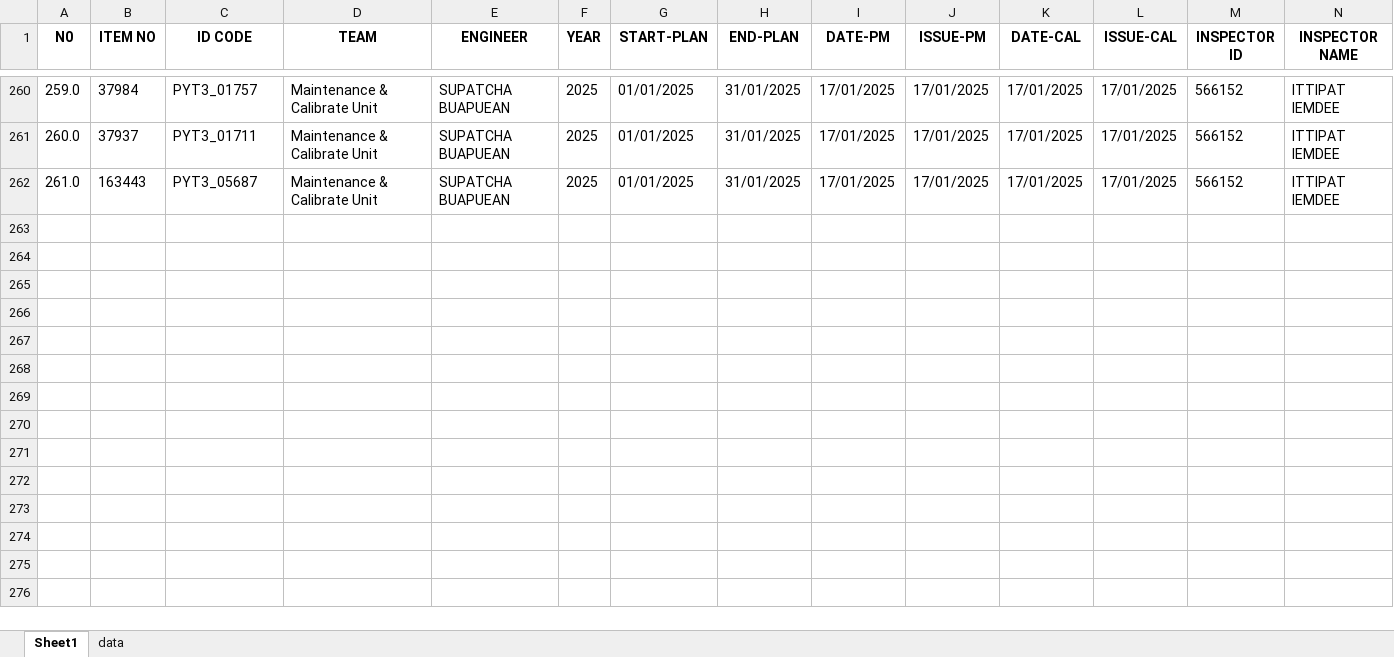
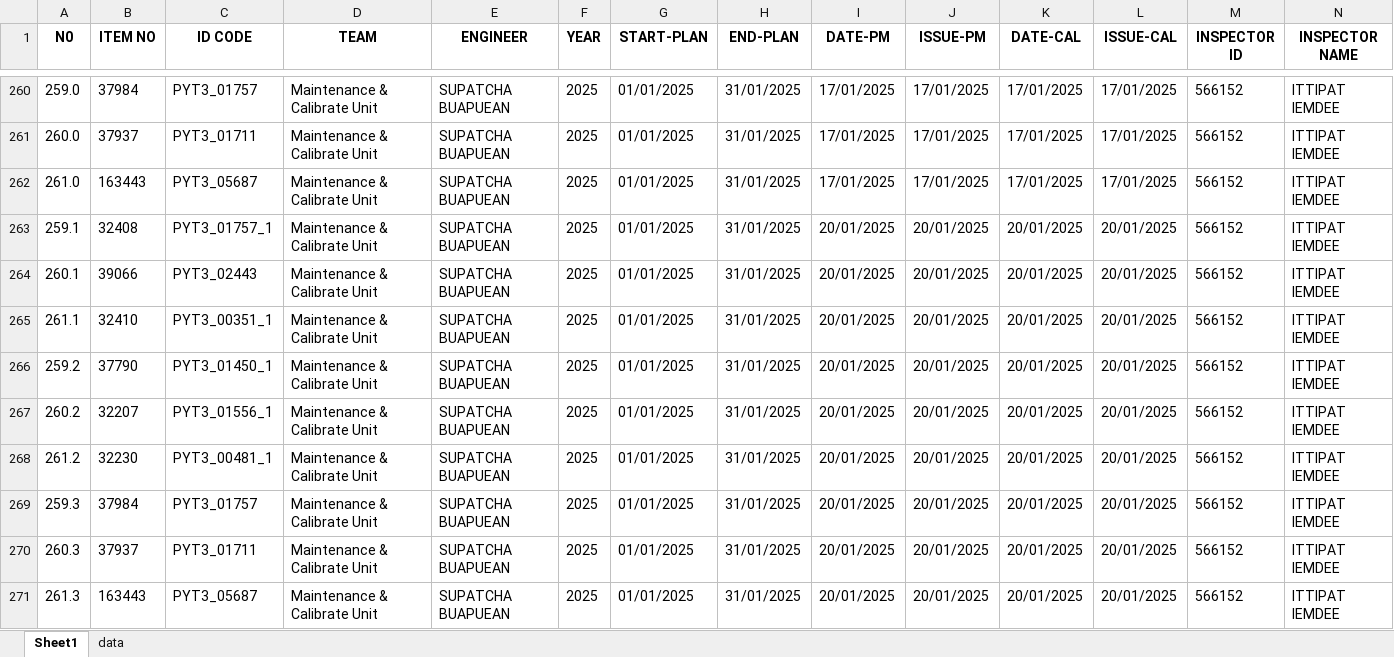
Before and after one commit to pyt3/forms, an Excel workbook: py_test_ui/EXCEL FILE/recordCal_PM.xlsx, sheet Sheet1, drawn as a sheet; only a part is shown, gaps mark what is left out; values as stored, in another font and other column widths than the file's, no borders; rows hold the shown columns only; the diff names each change by its address in the sheet, - before the commit and + after, or states it on an @@ line.

```diff
--- a/py_test_ui/EXCEL FILE/recordCal_PM.xlsx (sheet Sheet1)
+++ b/py_test_ui/EXCEL FILE/recordCal_PM.xlsx (sheet Sheet1)
+row 263: 259.1 | 32408 | PYT3_01757_1 | Maintenance & Calibrate Unit | SUPATCHA BUAPUEAN | 2025 | 01/01/2025 | 31/01/2025 | 20/01/2025 | 20/01/2025 | 20/01/2025 | 20/01/2025 | 566152 | ITTIPAT IEMDEE
+row 264: 260.1 | 39066 | PYT3_02443 | Maintenance & Calibrate Unit | SUPATCHA BUAPUEAN | 2025 | 01/01/2025 | 31/01/2025 | 20/01/2025 | 20/01/2025 | 20/01/2025 | 20/01/2025 | 566152 | ITTIPAT IEMDEE
+row 265: 261.1 | 32410 | PYT3_00351_1 | Maintenance & Calibrate Unit | SUPATCHA BUAPUEAN | 2025 | 01/01/2025 | 31/01/2025 | 20/01/2025 | 20/01/2025 | 20/01/2025 | 20/01/2025 | 566152 | ITTIPAT IEMDEE
+row 266: 259.2 | 37790 | PYT3_01450_1 | Maintenance & Calibrate Unit | SUPATCHA BUAPUEAN | 2025 | 01/01/2025 | 31/01/2025 | 20/01/2025 | 20/01/2025 | 20/01/2025 | 20/01/2025 | 566152 | ITTIPAT IEMDEE
+row 267: 260.2 | 32207 | PYT3_01556_1 | Maintenance & Calibrate Unit | SUPATCHA BUAPUEAN | 2025 | 01/01/2025 | 31/01/2025 | 20/01/2025 | 20/01/2025 | 20/01/2025 | 20/01/2025 | 566152 | ITTIPAT IEMDEE
+row 268: 261.2 | 32230 | PYT3_00481_1 | Maintenance & Calibrate Unit | SUPATCHA BUAPUEAN | 2025 | 01/01/2025 | 31/01/2025 | 20/01/2025 | 20/01/2025 | 20/01/2025 | 20/01/2025 | 566152 | ITTIPAT IEMDEE
+row 269: 259.3 | 37984 | PYT3_01757 | Maintenance & Calibrate Unit | SUPATCHA BUAPUEAN | 2025 | 01/01/2025 | 31/01/2025 | 20/01/2025 | 20/01/2025 | 20/01/2025 | 20/01/2025 | 566152 | ITTIPAT IEMDEE
+row 270: 260.3 | 37937 | PYT3_01711 | Maintenance & Calibrate Unit | SUPATCHA BUAPUEAN | 2025 | 01/01/2025 | 31/01/2025 | 20/01/2025 | 20/01/2025 | 20/01/2025 | 20/01/2025 | 566152 | ITTIPAT IEMDEE
+row 271: 261.3 | 163443 | PYT3_05687 | Maintenance & Calibrate Unit | SUPATCHA BUAPUEAN | 2025 | 01/01/2025 | 31/01/2025 | 20/01/2025 | 20/01/2025 | 20/01/2025 | 20/01/2025 | 566152 | ITTIPAT IEMDEE
```
Also changed, not shown: py_test_ui/EXCEL FILE/backuprecordCal_PM.xlsx, 4 other files.
